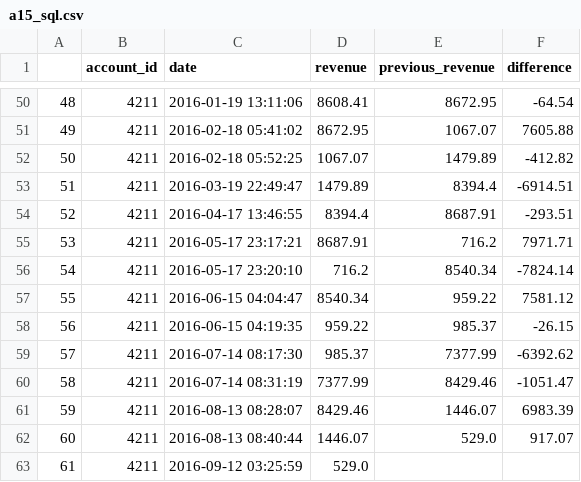
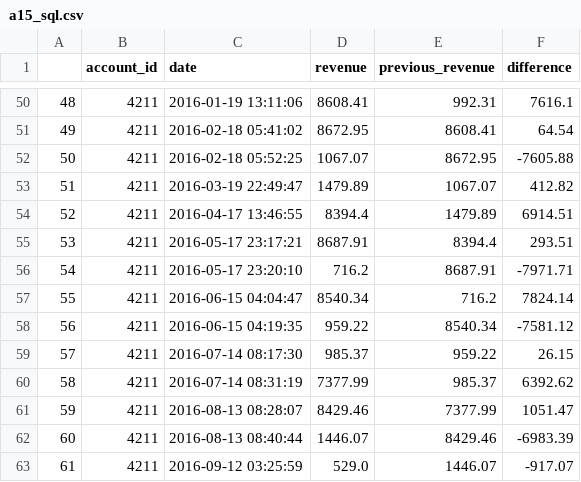
Before and after one commit to Waleed18574/SQLPortfolio, a CSV file: Project_1_Parch_and_Posey_Analysis_Using_SQL_Within_Python/results/a15_sql.csv, drawn as a sheet; only a part is shown, gaps mark what is left out; the diff covers the shown part only.

```diff
--- a/Project_1_Parch_and_Posey_Analysis_Using_SQL_Within_Python/results/a15_sql.csv
+++ b/Project_1_Parch_and_Posey_Analysis_Using_SQL_Within_Python/results/a15_sql.csv
@@ -50,14 +50,14 @@
-48,4211,2016-01-19 13:11:06,8608.41,8672.95,-64.54
-49,4211,2016-02-18 05:41:02,8672.95,1067.07,7605.88
-50,4211,2016-02-18 05:52:25,1067.07,1479.89,-412.82
-51,4211,2016-03-19 22:49:47,1479.89,8394.4,-6914.51
-52,4211,2016-04-17 13:46:55,8394.4,8687.91,-293.51
-53,4211,2016-05-17 23:17:21,8687.91,716.2,7971.71
-54,4211,2016-05-17 23:20:10,716.2,8540.34,-7824.14
-55,4211,2016-06-15 04:04:47,8540.34,959.22,7581.12
-56,4211,2016-06-15 04:19:35,959.22,985.37,-26.15
-57,4211,2016-07-14 08:17:30,985.37,7377.99,-6392.62
-58,4211,2016-07-14 08:31:19,7377.99,8429.46,-1051.47
-59,4211,2016-08-13 08:28:07,8429.46,1446.07,6983.39
-60,4211,2016-08-13 08:40:44,1446.07,529.0,917.07
-61,4211,2016-09-12 03:25:59,529.0,,
+48,4211,2016-01-19 13:11:06,8608.41,992.31,7616.1
+49,4211,2016-02-18 05:41:02,8672.95,8608.41,64.54
+50,4211,2016-02-18 05:52:25,1067.07,8672.95,-7605.88
+51,4211,2016-03-19 22:49:47,1479.89,1067.07,412.82
+52,4211,2016-04-17 13:46:55,8394.4,1479.89,6914.51
+53,4211,2016-05-17 23:17:21,8687.91,8394.4,293.51
+54,4211,2016-05-17 23:20:10,716.2,8687.91,-7971.71
+55,4211,2016-06-15 04:04:47,8540.34,716.2,7824.14
+56,4211,2016-06-15 04:19:35,959.22,8540.34,-7581.12
+57,4211,2016-07-14 08:17:30,985.37,959.22,26.15
+58,4211,2016-07-14 08:31:19,7377.99,985.37,6392.62
+59,4211,2016-08-13 08:28:07,8429.46,7377.99,1051.47
+60,4211,2016-08-13 08:40:44,1446.07,8429.46,-6983.39
+61,4211,2016-09-12 03:25:59,529.0,1446.07,-917.07
```
Also changed, not shown: 96 edited cells elsewhere in this file, Project_1_Parch_and_Posey_Analysis_Using_SQL_Within_Python/results/a15_pandas.csv, 1 other file.
